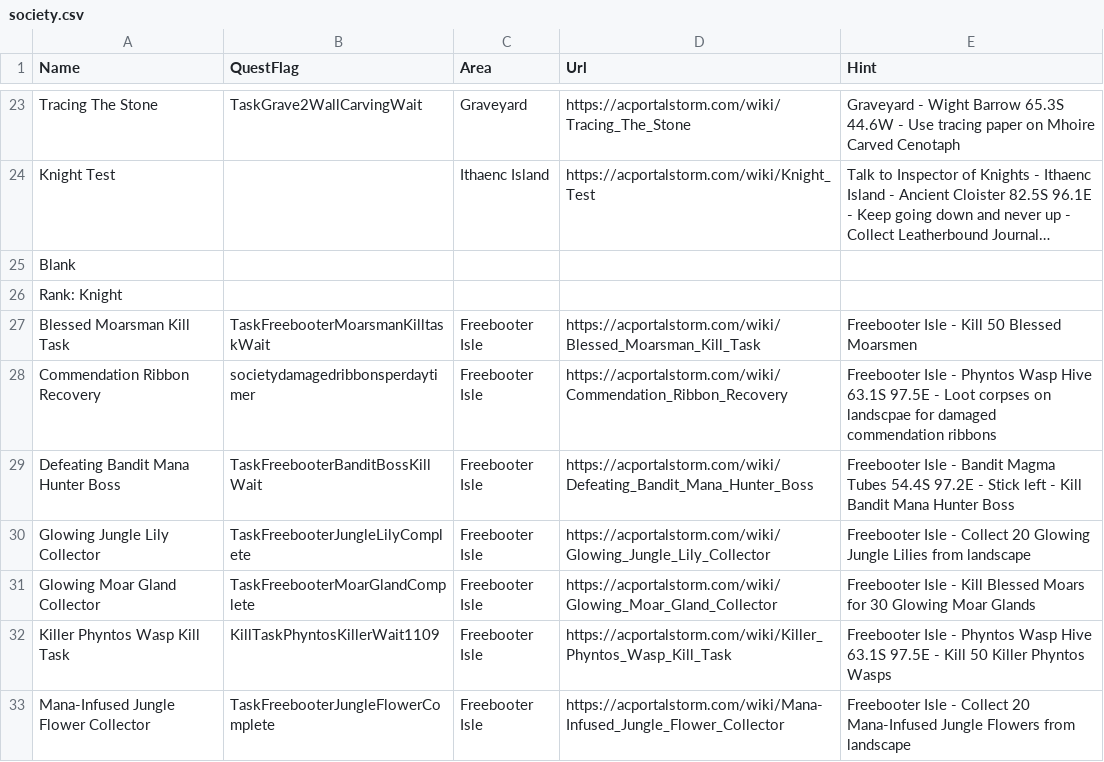
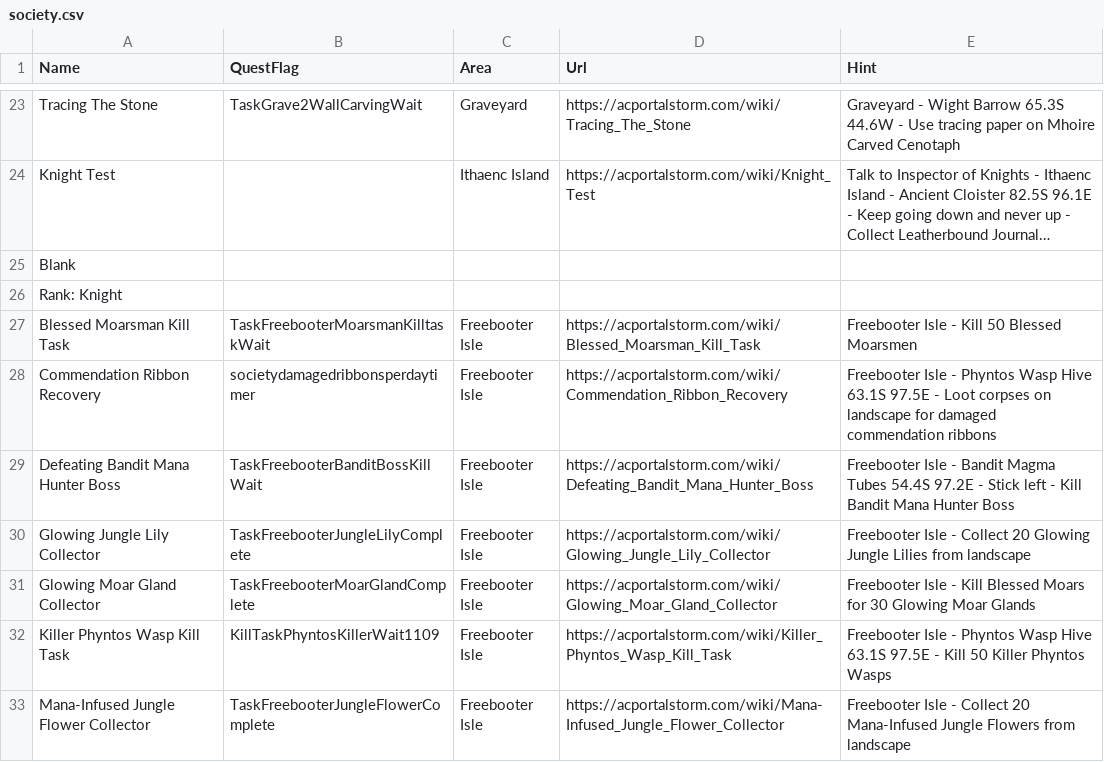
Before and after one commit to advis61/OracleOfDereth, a CSV file: OracleOfDereth/Resources/society.csv, drawn as a sheet; only a part is shown, gaps mark what is left out; long unchanged cells end in ….

Commit message:
society quest typo

```diff
--- a/OracleOfDereth/Resources/society.csv
+++ b/OracleOfDereth/Resources/society.csv
@@ -27,3 +27,3 @@ Rank: Knight,,,,
 Blessed Moarsman Kill Task,TaskFreebooterMoarsmanKilltaskWait,Freebooter Isle,https://acportalstorm.com/wiki/Blessed_Moarsman_Kill_Task,Freebooter Isle - Kill 50 Blessed Moarsmen
-Commendation Ribbon Recovery,societydamagedribbonsperdaytimer,Freebooter Isle,https://acportalstorm.com/wiki/Commendation_Ribbon_Recovery,Freebooter Isle - Phyntos Wasp Hive 63.1S 97.5E - Loot corpses on landscpae for damaged commendation ribbons
+Commendation Ribbon Recovery,societydamagedribbonsperdaytimer,Freebooter Isle,https://acportalstorm.com/wiki/Commendation_Ribbon_Recovery,Freebooter Isle - Phyntos Wasp Hive 63.1S 97.5E - Loot corpses on landscape for damaged commendation ribbons
 Defeating Bandit Mana Hunter Boss,TaskFreebooterBanditBossKillWait,Freebooter Isle,https://acportalstorm.com/wiki/Defeating_Bandit_Mana_Hunter_Boss,Freebooter Isle - Bandit Magma Tubes 54.4S 97.2E - Stick left - Kill Bandit Mana Hunter Boss
```
